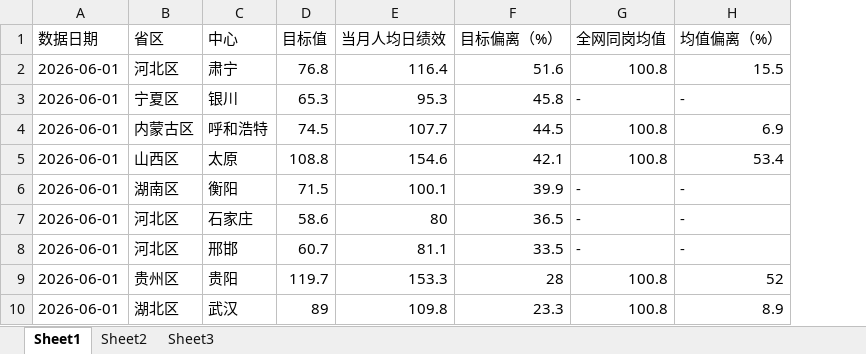
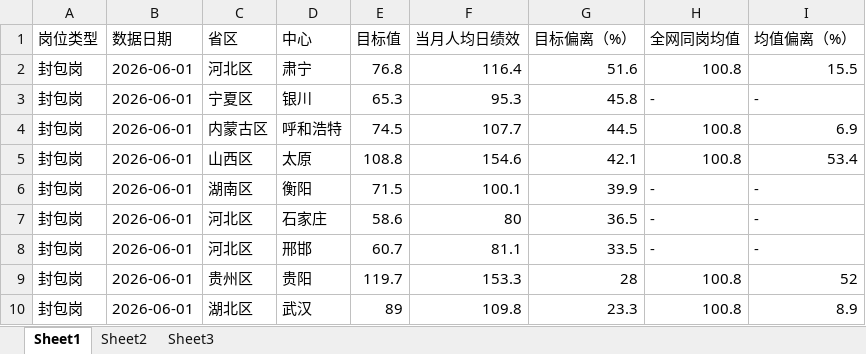
Before and after one commit to xiaochen05281/gpt-dashboard, an Excel workbook: source/8、绩效异常岗位/5、封包岗/封包岗-6月.xlsx, sheet Sheet1, drawn as a sheet; only a part is shown; values as stored, in another font and other column widths than the file's, no borders; the diff covers the shown part only; the diff names each change by its address in the sheet, - before the commit and + after, or states it on an @@ line.

```diff
--- a/source/8、绩效异常岗位/5、封包岗/封包岗-6月.xlsx (sheet Sheet1)
+++ b/source/8、绩效异常岗位/5、封包岗/封包岗-6月.xlsx (sheet Sheet1)
+column A (岗位类型), rows 2-10: all 封包岗
```
Also changed, not shown: 97 added rows elsewhere in this sheet, source/2、工时偏低/工时偏低-6月.xlsx, source/3、工资偏高/工资偏高人员-6月.xlsx, 22 other files.
